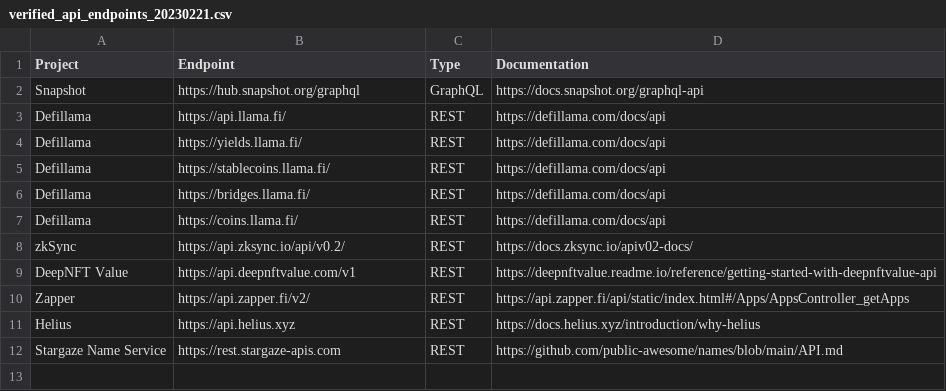
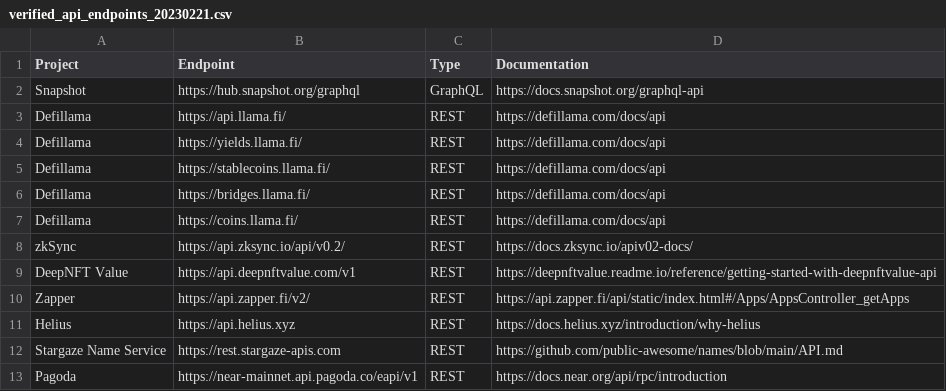
Before and after one commit to FlipsideCrypto/livequery-models, a CSV file: data/verified_api_endpoints_20230221.csv, drawn as a sheet.

Commit message:
pagoda info

```diff
--- a/data/verified_api_endpoints_20230221.csv
+++ b/data/verified_api_endpoints_20230221.csv
@@ -12 +12,2 @@ Helius,https://api.helius.xyz,REST,https://docs.helius.xyz/introduction/why-heli
 Stargaze Name Service,https://rest.stargaze-apis.com,REST,https://github.com/public-awesome/names/blob/main/API.md
+Pagoda,https://near-mainnet.api.pagoda.co/eapi/v1,REST,https://docs.near.org/api/rpc/introduction
```
